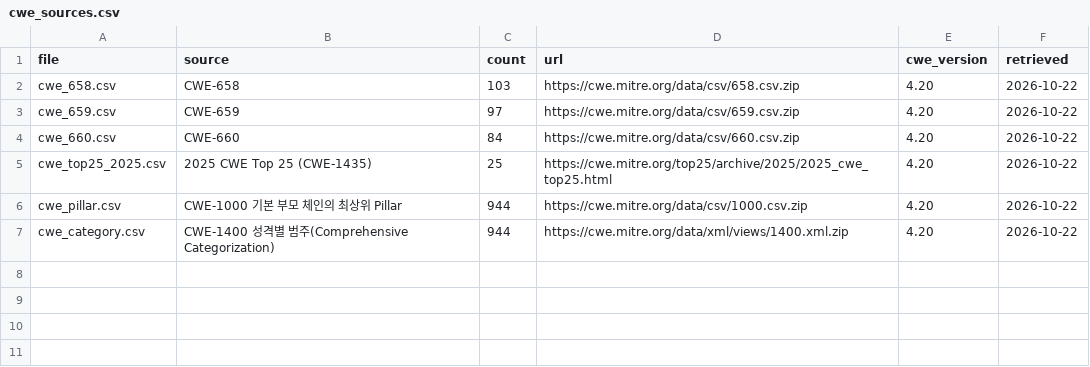
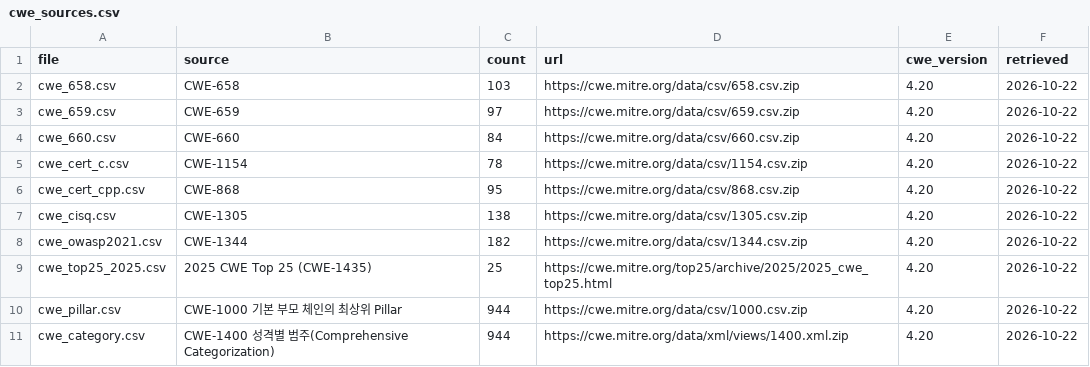
Before and after one commit to minkwanchoi/seminar-team01, a CSV file: data/cwe_sources.csv, drawn as a sheet.

```diff
--- a/data/cwe_sources.csv
+++ b/data/cwe_sources.csv
@@ -4,2 +4,6 @@ cwe_659.csv,CWE-659,97,https://cwe.mitre.org/data/csv/659.csv.zip,4.20,2026-10-2
 cwe_660.csv,CWE-660,84,https://cwe.mitre.org/data/csv/660.csv.zip,4.20,2026-10-22
+cwe_cert_c.csv,CWE-1154,78,https://cwe.mitre.org/data/csv/1154.csv.zip,4.20,2026-10-22
+cwe_cert_cpp.csv,CWE-868,95,https://cwe.mitre.org/data/csv/868.csv.zip,4.20,2026-10-22
+cwe_cisq.csv,CWE-1305,138,https://cwe.mitre.org/data/csv/1305.csv.zip,4.20,2026-10-22
+cwe_owasp2021.csv,CWE-1344,182,https://cwe.mitre.org/data/csv/1344.csv.zip,4.20,2026-10-22
 cwe_top25_2025.csv,2025 CWE Top 25 (CWE-1435),25,https://cwe.mitre.org/top25/archive/2025/2025_cwe_top25.html,4.20,2026-10-22
```
Also changed, not shown: data/overlap_common.csv, data/overlap_pairs.csv, 13 other files.
